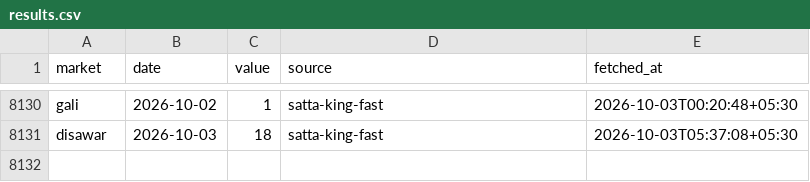
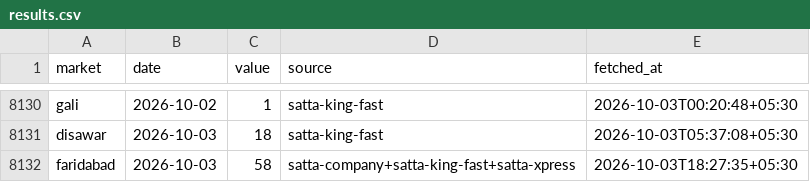
Before and after one commit to vaibhavkumar-WPDEV/predict-satta, a CSV file: data/results.csv, drawn as a sheet; only a part is shown, gaps mark what is left out; the diff names each change by its address in the sheet, - before the commit and + after, or states it on an @@ line.

Commit message:
auto: results + locked predictions 2026-10-03 18:29 IST

```diff
--- a/data/results.csv
+++ b/data/results.csv
+row 8132: faridabad | 2026-10-03 | 58 | satta-company+satta-king-fast+satta-xpress | 2026-10-03T18:27:35+05:30
```
Also changed, not shown: data/prediction_history.csv, data/raw/satta-company.csv, 5 other files.
